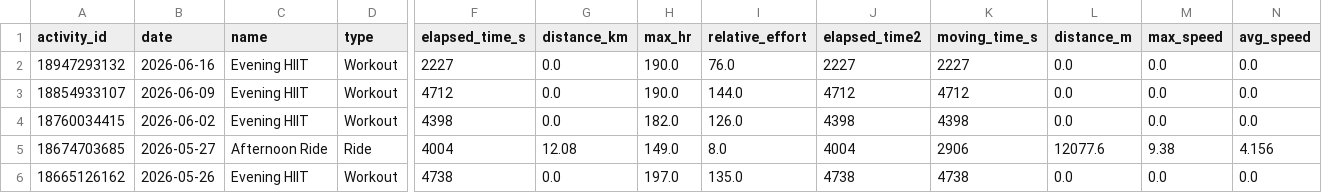
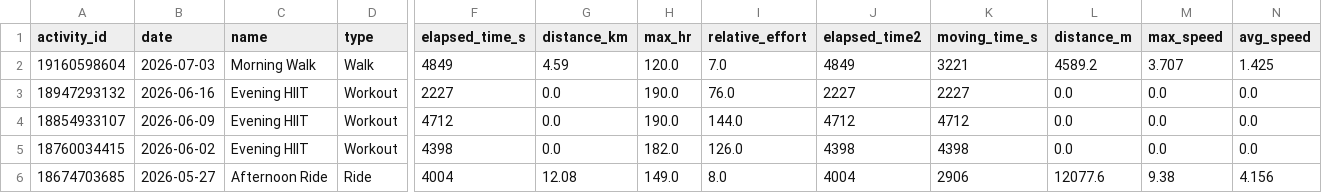
Before and after one commit to siwens77/Strava-Dashboard, a CSV file: activities.csv, drawn as a sheet; only a part is shown, gaps mark what is left out; the shorter side is filled out with more unchanged rows; rows hold the shown columns only; the diff names each change by its address in the sheet, - before the commit and + after, or states it on an @@ line.

Commit message:
Auto-update Strava activities

```diff
--- a/activities.csv
+++ b/activities.csv
+row 2: 19160598604 | 2026-07-03 | Morning Walk | Walk | 4849 | 4.59 | 120.0 | 7.0 | 4849 | 3221 | 4589.2 | 3.707 | 1.425
```
